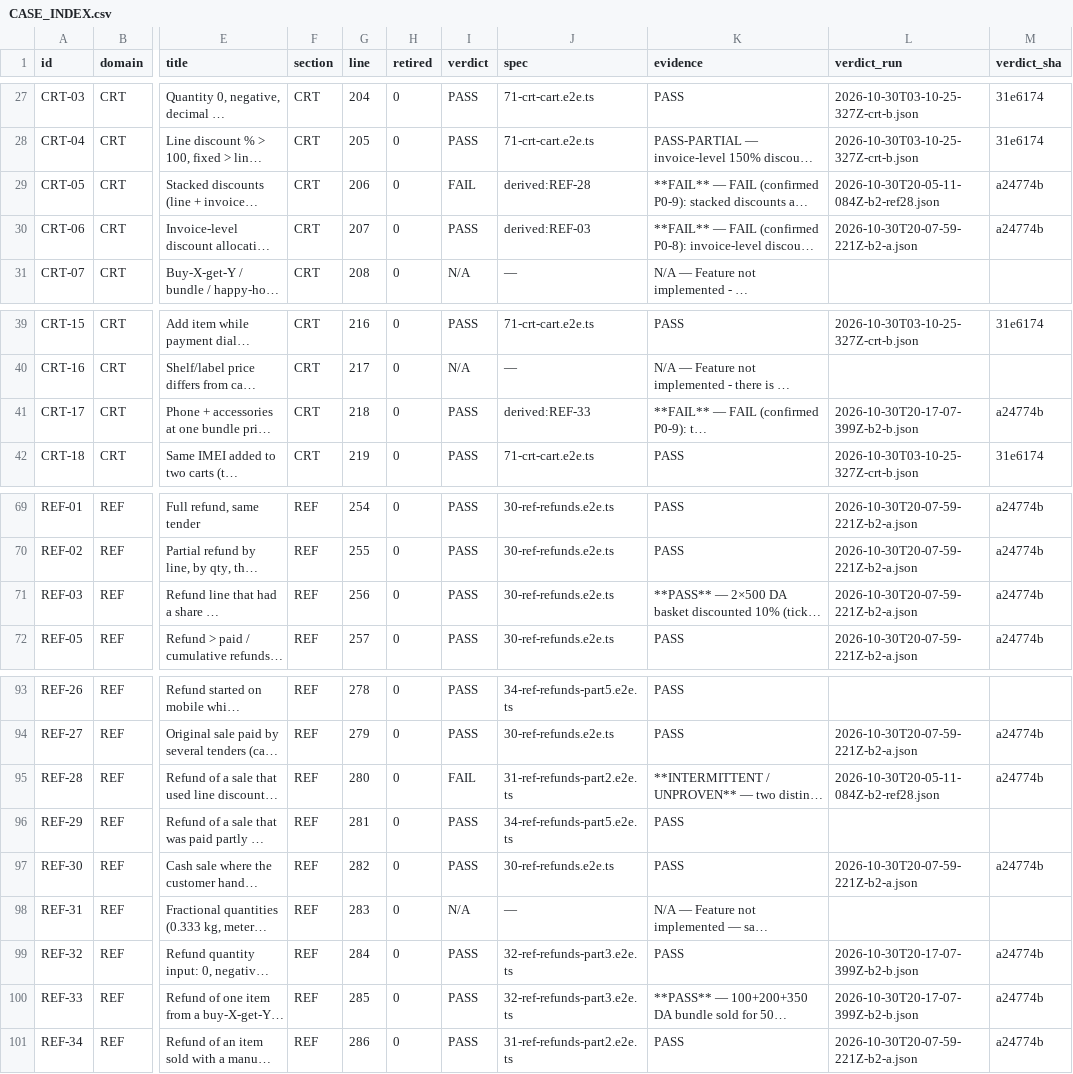
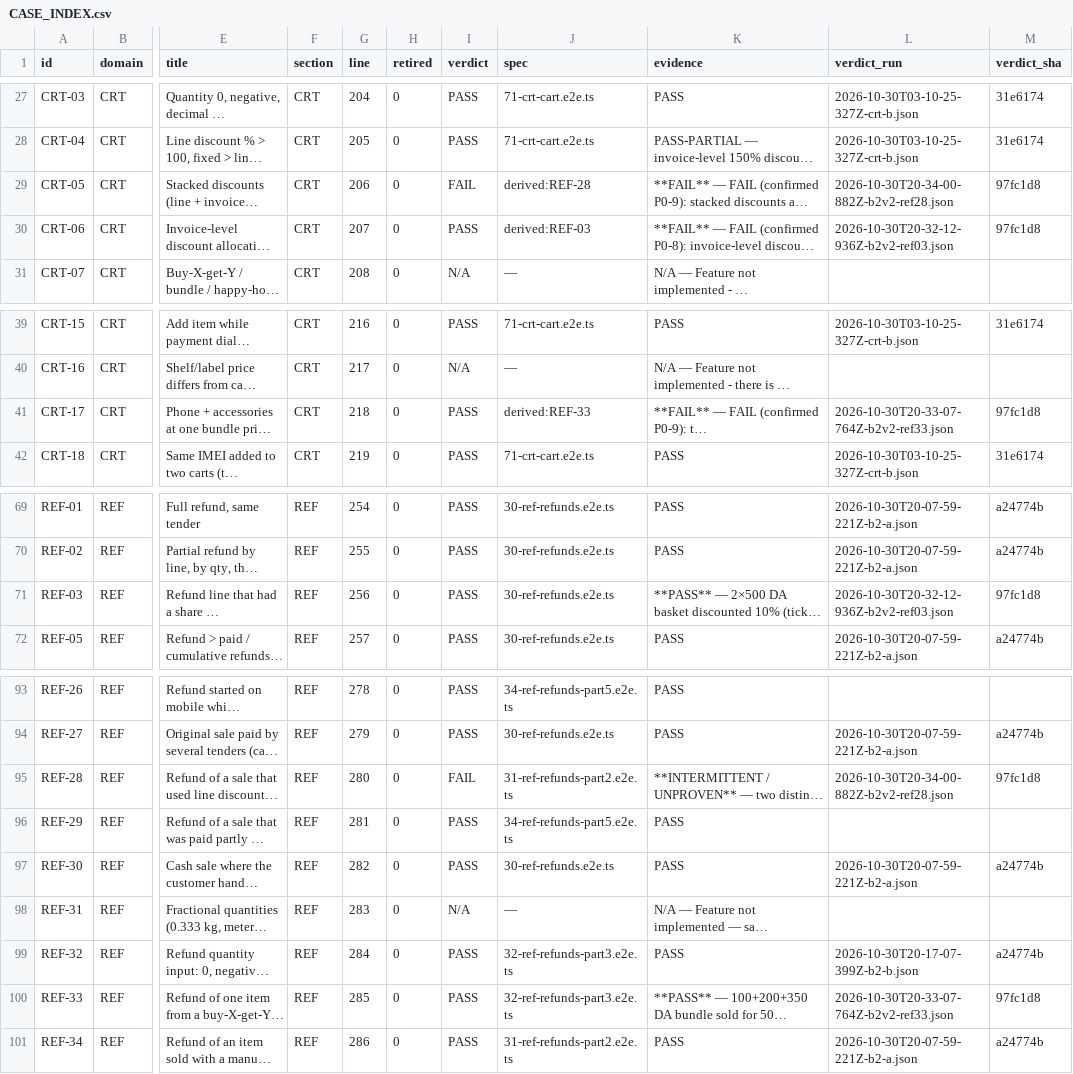
Before and after one commit to aminebarcelon28-bit/mobi-pos, a CSV file: e2e-tests/CASE_INDEX.csv, drawn as a sheet; only a part is shown, gaps mark what is left out; long unchanged cells end in …; the diff names each change by its address in the sheet, - before the commit and + after, or states it on an @@ line.

```diff
--- a/e2e-tests/CASE_INDEX.csv
+++ b/e2e-tests/CASE_INDEX.csv
-L29 (verdict_run): 2026-10-30T20-05-11-084Z-b2-ref28.json
+L29 (verdict_run): 2026-10-30T20-34-00-882Z-b2v2-ref28.json
-M29:M30 (verdict_sha): a24774b
+M29:M30 (verdict_sha): 97fc1d8
-L30 (verdict_run): 2026-10-30T20-07-59-221Z-b2-a.json
+L30 (verdict_run): 2026-10-30T20-32-12-936Z-b2v2-ref03.json
-L41 (verdict_run): 2026-10-30T20-17-07-399Z-b2-b.json
+L41 (verdict_run): 2026-10-30T20-33-07-764Z-b2v2-ref33.json
-M41 (verdict_sha): a24774b
+M41 (verdict_sha): 97fc1d8
-L71 (verdict_run): 2026-10-30T20-07-59-221Z-b2-a.json
+L71 (verdict_run): 2026-10-30T20-32-12-936Z-b2v2-ref03.json
-M71 (verdict_sha): a24774b
+M71 (verdict_sha): 97fc1d8
-L95 (verdict_run): 2026-10-30T20-05-11-084Z-b2-ref28.json
+L95 (verdict_run): 2026-10-30T20-34-00-882Z-b2v2-ref28.json
-M95 (verdict_sha): a24774b
+M95 (verdict_sha): 97fc1d8
-L100 (verdict_run): 2026-10-30T20-17-07-399Z-b2-b.json
+L100 (verdict_run): 2026-10-30T20-33-07-764Z-b2v2-ref33.json
-M100 (verdict_sha): a24774b
+M100 (verdict_sha): 97fc1d8
```
Also changed, not shown: 1 other file.
